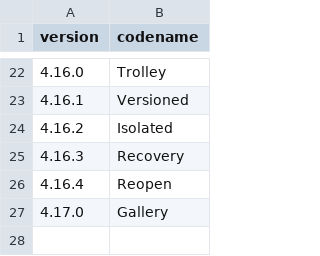
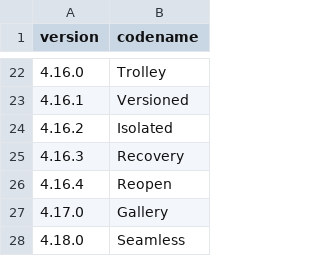
Before and after one commit to mortenbroesby/everyday-assistants, a CSV file: apps/nemlig-assistant/release/codenames.csv, drawn as a sheet; only a part is shown, gaps mark what is left out; the diff names each change by its address in the sheet, - before the commit and + after, or states it on an @@ line.

Commit message:
Keep Nemlig review active through shopping actions (#146)
Merged after exact-head CI and active ruleset verification; user-approved protected release follows automatically.

```diff
--- a/apps/nemlig-assistant/release/codenames.csv
+++ b/apps/nemlig-assistant/release/codenames.csv
+row 28: 4.18.0 | Seamless
```
Also changed, not shown: 18 other files.
